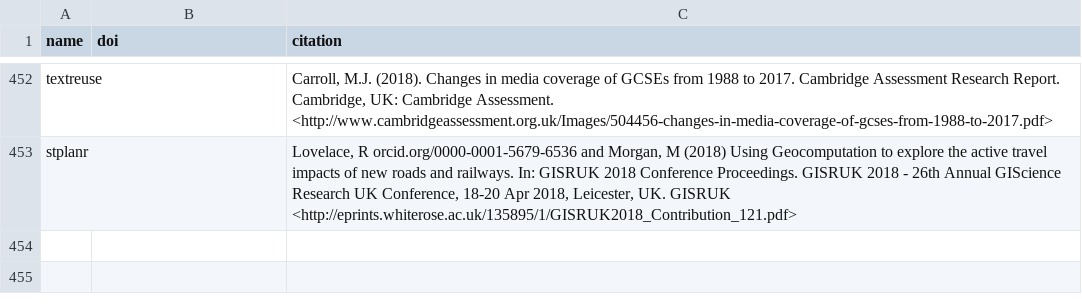
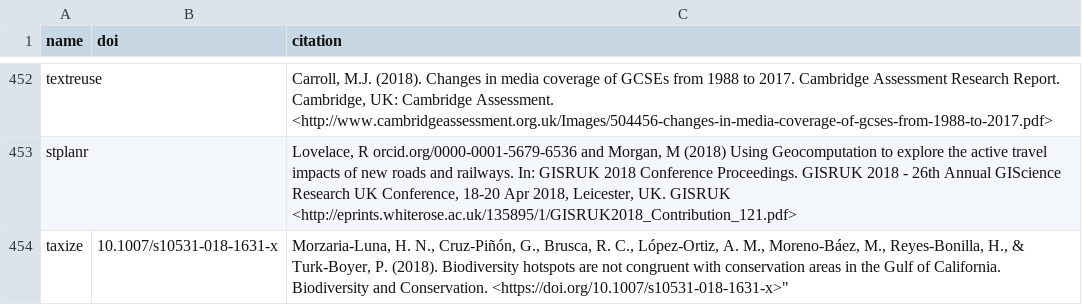
Before and after one commit to ropensci/roapi, a CSV file: data/citations.csv, drawn as a sheet; only a part is shown, gaps mark what is left out; the diff names each change by its address in the sheet, - before the commit and + after, or states it on an @@ line.

Commit message:
taxize citation added

```diff
--- a/data/citations.csv
+++ b/data/citations.csv
+row 454: taxize | 10.1007/s10531-018-1631-x | Morzaria-Luna, H. N., Cruz-Piñón, G., Brusca, R. C., López-Ortiz, A. M., Moreno-Báez, M., Reyes-Bonilla, H., & Turk-Boyer, P. (2018). Biodiversity hotspots are not congruent with conservation areas in the Gulf of California. Biodiversity and Conservation. <https://doi.org/10.1007/s10531-018-1631-x>"
```
